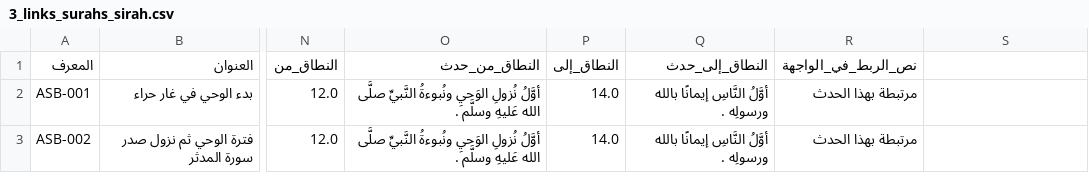
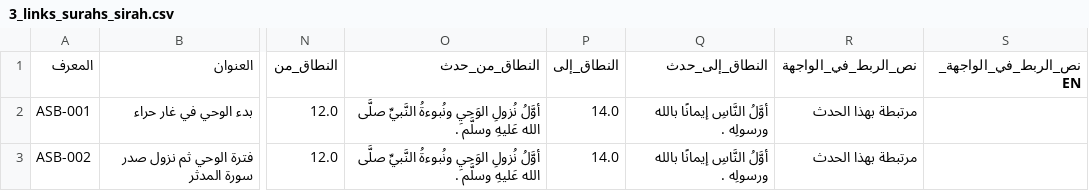
Before and after one commit to omarbintalib/Bidaya, a CSV file: 3_links_surahs_sirah.csv, drawn as a sheet; only a part is shown, gaps mark what is left out; the diff names each change by its address in the sheet, - before the commit and + after, or states it on an @@ line.

```diff
--- a/3_links_surahs_sirah.csv
+++ b/3_links_surahs_sirah.csv
-S1: (empty)
+S1: نص_الربط_في_الواجهة_EN
```
Also changed, not shown: 1_related_surahs.csv, 6_sahaba.csv, 7 other files.
